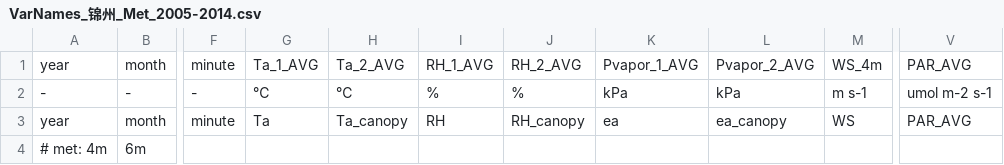
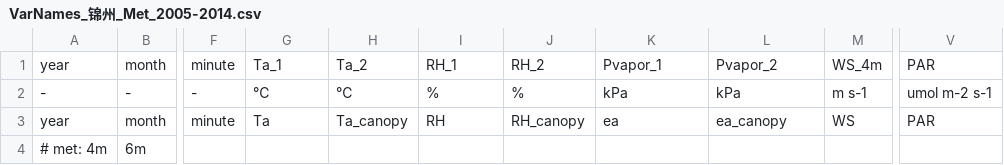
Before and after one commit to jl-pkgs/ChinaFlux2026.R, a CSV file: data-raw/ALL/ChinaFlux_CRO_锦州_2005-2014/VarNames_锦州_Met_2005-2014.csv, drawn as a sheet; only a part is shown, gaps mark what is left out; the diff names each change by its address in the sheet, - before the commit and + after, or states it on an @@ line.

```diff
--- a/data-raw/ALL/ChinaFlux_CRO_锦州_2005-2014/VarNames_锦州_Met_2005-2014.csv
+++ b/data-raw/ALL/ChinaFlux_CRO_锦州_2005-2014/VarNames_锦州_Met_2005-2014.csv
-G1: Ta_1_AVG
+G1: Ta_1
-H1: Ta_2_AVG
+H1: Ta_2
-I1: RH_1_AVG
+I1: RH_1
-J1: RH_2_AVG
+J1: RH_2
-K1: Pvapor_1_AVG
+K1: Pvapor_1
-L1: Pvapor_2_AVG
+L1: Pvapor_2
-V1: PAR_AVG
+V1: PAR
-V3: PAR_AVG
+V3: PAR
```
Also changed, not shown: data-raw/ALL/ChinaFlux_CRO_固城_冬小麦夏玉米_2020-2022/VarNames_固城_Met_2020-2022.csv, data-raw/ALL/ChinaFlux_CRO_盘锦_稻田-2018-2020/VarNames_盘锦_Met_2018-2020.csv, 5 other files.
